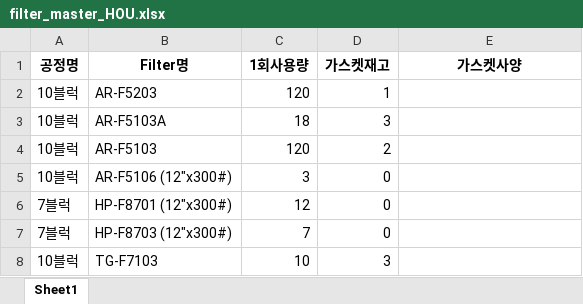
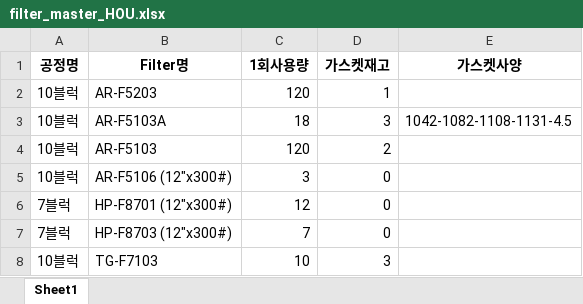
Before and after one commit to kimcm86/process-management-data, an Excel workbook: filter_master_HOU.xlsx, sheet Sheet1, drawn as a sheet; values as stored, in another font and other column widths than the file's, no borders; the diff names each change by its address in the sheet, - before the commit and + after, or states it on an @@ line.

Commit message:
save filter master

```diff
--- a/filter_master_HOU.xlsx (sheet Sheet1)
+++ b/filter_master_HOU.xlsx (sheet Sheet1)
-E3 (가스켓사양): (empty)
+E3 (가스켓사양): 1042-1082-1108-1131-4.5
```
